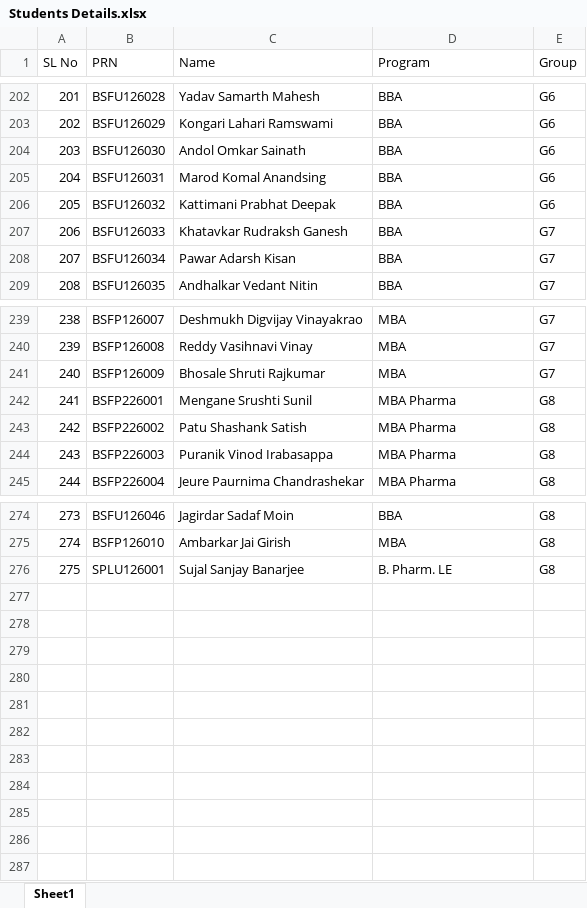
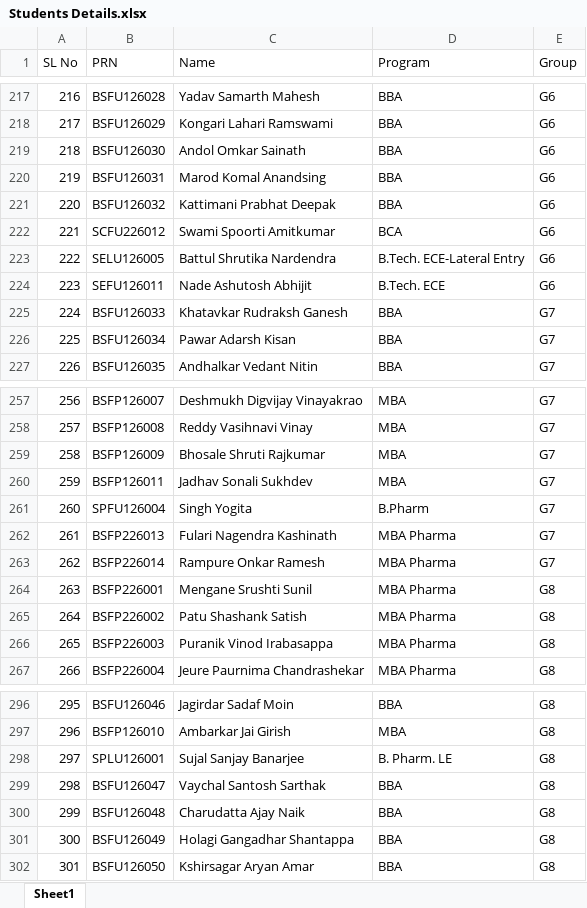
Before and after one commit to JanaKrishnendu/MITVPU-Orientation-2026, an Excel workbook: Students Details.xlsx, sheet Sheet1, drawn as a sheet; only a part is shown, gaps mark what is left out; values as stored, in another font and other column widths than the file's, no borders; the diff covers the shown part only; the diff names each change by its address in the sheet, - before the commit and + after, or states it on an @@ line.

Commit message:
Update roster to 301 students
Regenerate data.js from the latest Students Details.xlsx. Note:
generate_data.py's duplicate-PRN check flagged SEFU126011 used by two
different students (see WARNING at generation time) — needs a fix in
the source spreadsheet, not something this script can resolve.

```diff
--- a/Students Details.xlsx (sheet Sheet1)
+++ b/Students Details.xlsx (sheet Sheet1)
@@ column A (SL No) renumbered between rows 41 and 298 @@
+row 222: 221 | SCFU226012 | Swami Spoorti Amitkumar | BCA | G6
+row 223: 222 | SELU126005 | Battul Shrutika Nardendra | B.Tech. ECE-Lateral Entry | G6
+row 224: 223 | SEFU126011 | Nade Ashutosh Abhijit | B.Tech. ECE | G6
+row 260: 259 | BSFP126011 | Jadhav Sonali Sukhdev | MBA | G7
+row 261: 260 | SPFU126004 | Singh Yogita | B.Pharm | G7
+row 262: 261 | BSFP226013 | Fulari Nagendra Kashinath | MBA Pharma | G7
+row 263: 262 | BSFP226014 | Rampure Onkar Ramesh | MBA Pharma | G7
+row 299: 298 | BSFU126047 | Vaychal Santosh Sarthak | BBA | G8
+row 300: 299 | BSFU126048 | Charudatta Ajay Naik | BBA | G8
+row 301: 300 | BSFU126049 | Holagi Gangadhar Shantappa | BBA | G8
+row 302: 301 | BSFU126050 | Kshirsagar Aryan Amar | BBA | G8
```
Also changed, not shown: 15 added rows elsewhere in this sheet, 1 other file.
